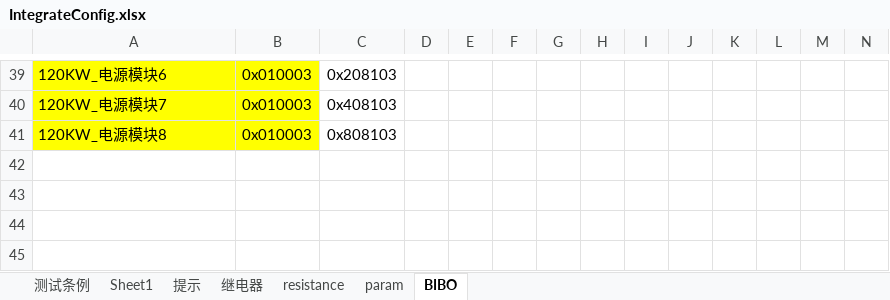
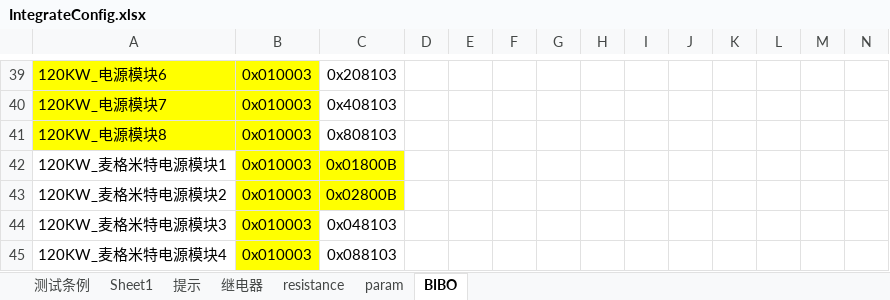
Before and after one commit to newdoublefish/mcmctestsys, an Excel workbook: config/project/Integrate_120KW/IntegrateConfig.xlsx, sheet BIBO, drawn as a sheet; only a part is shown, gaps mark what is left out; values as stored, in another font and other column widths than the file's, no borders; rows hold the shown columns only; the diff names each change by its address in the sheet, - before the commit and + after, or states it on an @@ line.

```diff
--- a/config/project/Integrate_120KW/IntegrateConfig.xlsx (sheet BIBO)
+++ b/config/project/Integrate_120KW/IntegrateConfig.xlsx (sheet BIBO)
+row 42: 120KW_麦格米特电源模块1 | 0x010003 | 0x01800B
+row 43: 120KW_麦格米特电源模块2 | 0x010003 | 0x02800B
+row 44: 120KW_麦格米特电源模块3 | 0x010003 | 0x048103
+row 45: 120KW_麦格米特电源模块4 | 0x010003 | 0x088103
```
Also changed, not shown: sheet 测试条例, sheet param, 6 other files.
